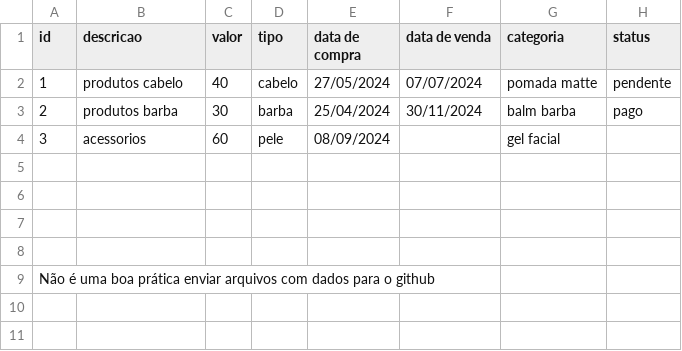
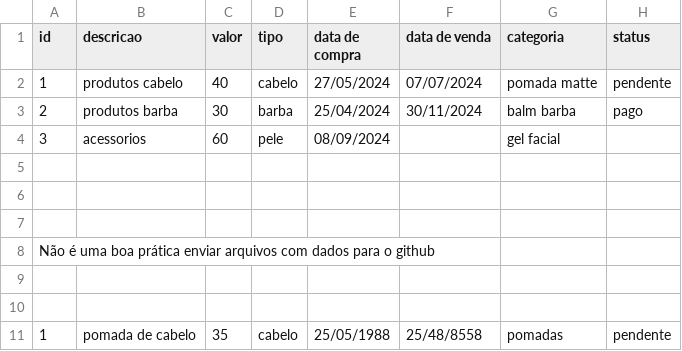
Before and after one commit to LGustavo992/Python-Estoque-Barbearia, a CSV file: Projeto Python estoque/dados/produtos.csv, drawn as a sheet.

```diff
--- a/Projeto Python estoque/dados/produtos.csv
+++ b/Projeto Python estoque/dados/produtos.csv
@@ -7,3 +7,5 @@ id, descricao, valor, tipo, data de compra, data de venda, categoria,  status
 
+Não é uma boa prática enviar arquivos com dados para o github
 
-Não é uma boa prática enviar arquivos com dados para o github
+
+1,pomada de cabelo,35,cabelo,25/05/1988,25/48/8558,pomadas,pendente
```
Also changed, not shown: 12 other files.
